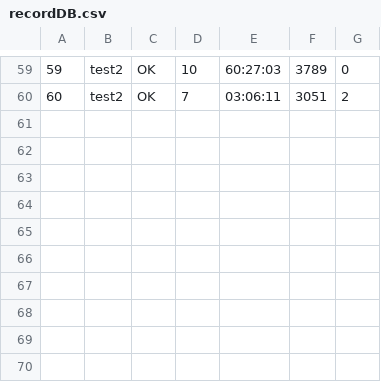
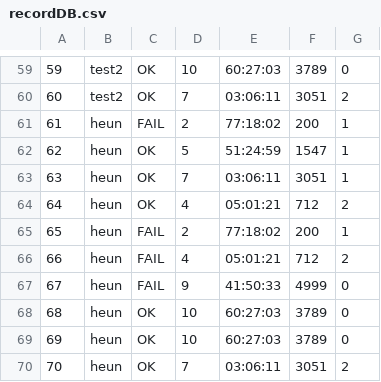
Before and after one commit to suckmylife/embedded_edu_miniproject, a CSV file: miniproject_1/yebbixDatabase/recordDB.csv, drawn as a sheet; only a part is shown, gaps mark what is left out.

```diff
--- a/miniproject_1/yebbixDatabase/recordDB.csv
+++ b/miniproject_1/yebbixDatabase/recordDB.csv
@@ -60 +60,11 @@
 60,test2,OK,7,03:06:11,3051,2
+61,heun,FAIL,2,77:18:02,200,1
+62,heun,OK,5,51:24:59,1547,1
+63,heun,OK,7,03:06:11,3051,1
+64,heun,OK,4,05:01:21,712,2
+65,heun,FAIL,2,77:18:02,200,1
+66,heun,FAIL,4,05:01:21,712,2
+67,heun,FAIL,9,41:50:33,4999,0
+68,heun,OK,10,60:27:03,3789,0
+69,heun,OK,10,60:27:03,3789,0
+70,heun,OK,7,03:06:11,3051,2
```
Also changed, not shown: miniproject_1/yebbixDatabase/buyDB.csv, miniproject_1/yebbixDatabase/productDB.csv, 3 other files.
